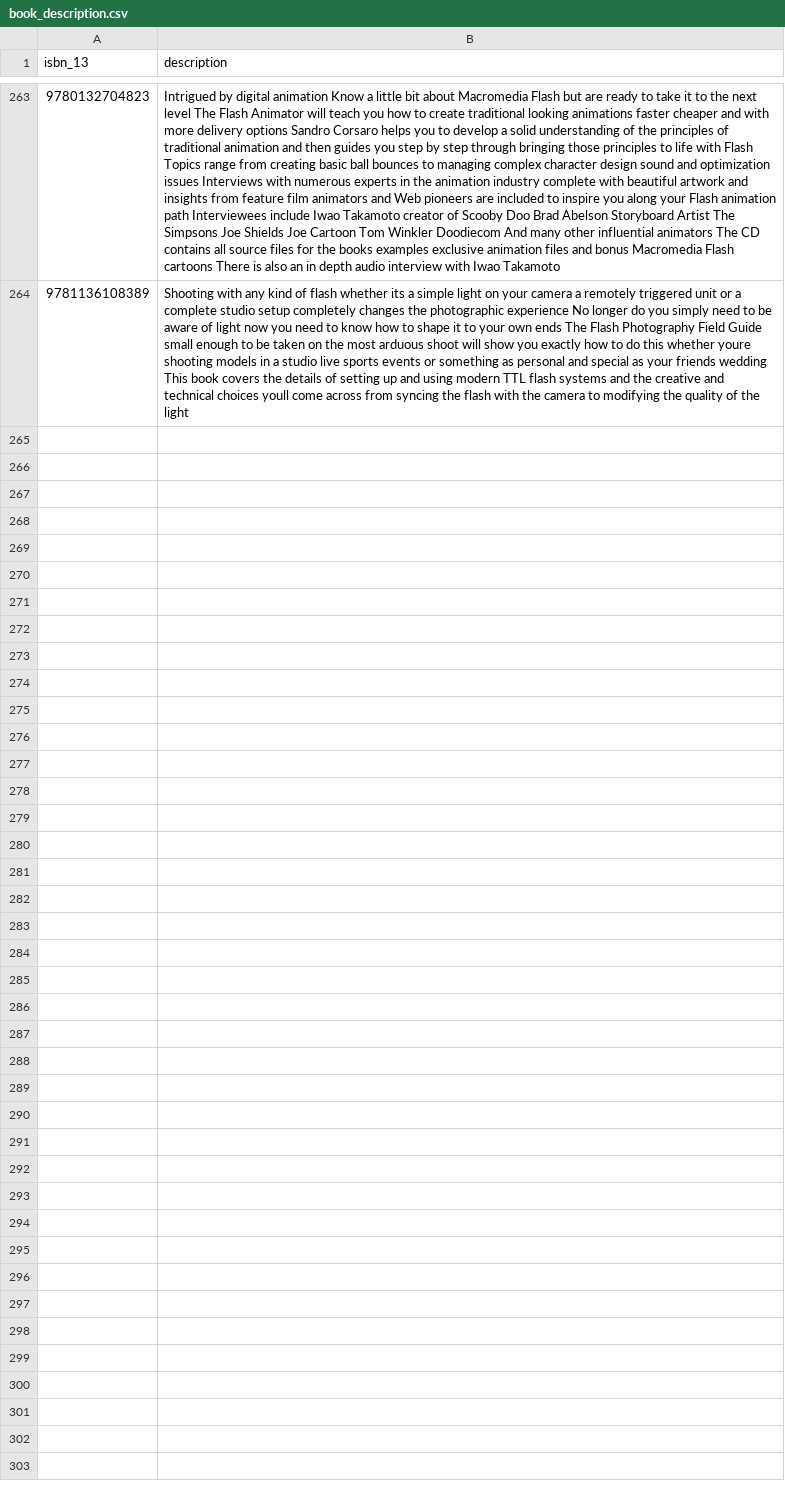
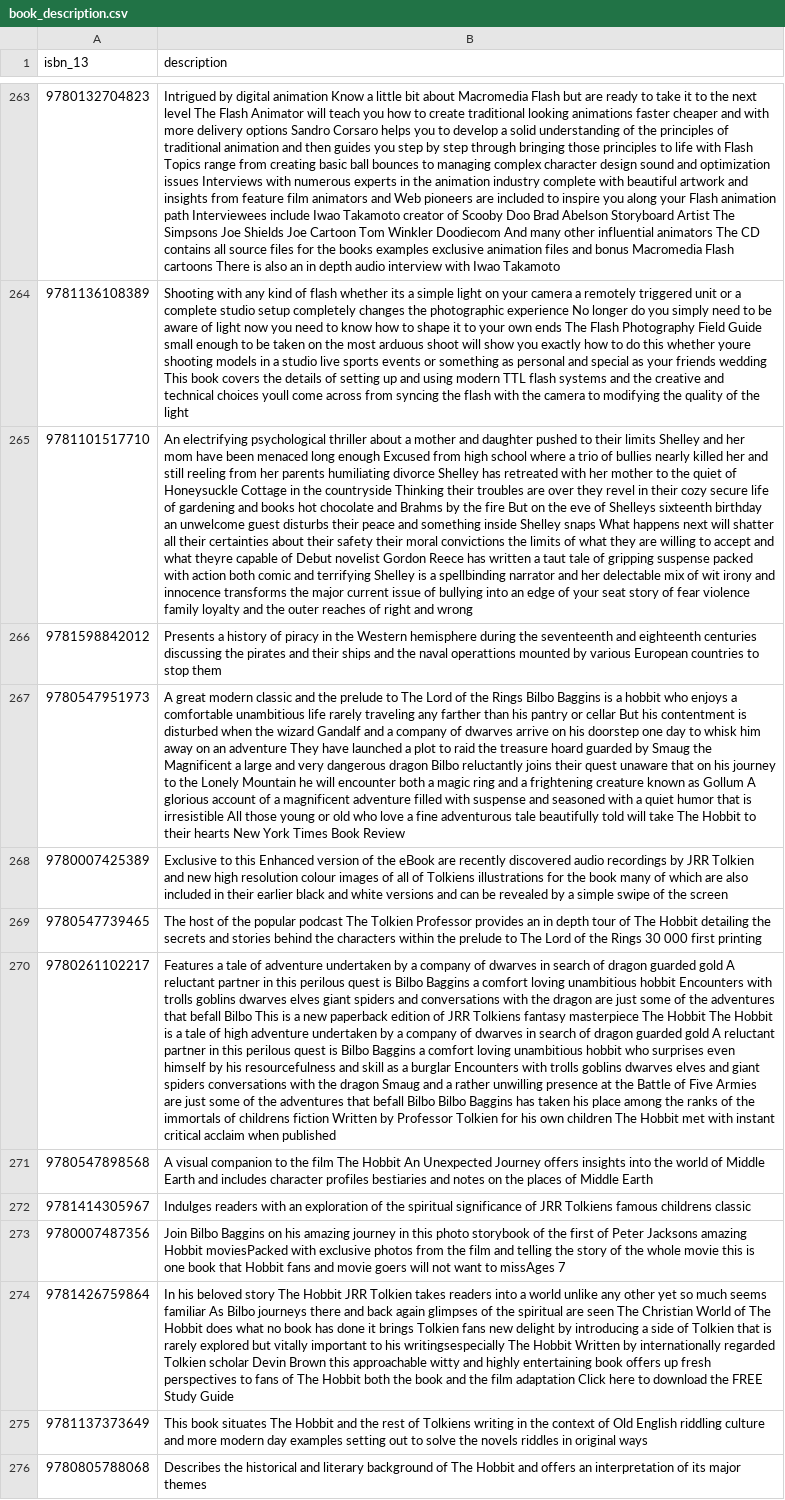
Before and after one commit to hajam09/booksystem, a CSV file: book_description.csv, drawn as a sheet; only a part is shown, gaps mark what is left out; the diff names each change by its address in the sheet, - before the commit and + after, or states it on an @@ line.

Commit message:
code for adding 200000 books installed

```diff
--- a/book_description.csv
+++ b/book_description.csv
+row 265: 9781101517710 | An electrifying psychological thriller about a mother and daughter pushed to their limits Shelley and her mom have been menaced long enough Excused from high school where a trio of bullies nearly killed her and still reeling from her parents humiliating divorce Shelley has retreated with her mother to the quiet of Honeysuckle Cottage in the countryside Thinking their troubles are over they revel in their cozy secure life of gardening and books hot chocolate and Brahms by the fire But on the eve of Shelleys sixteenth birthday an unwelcome guest disturbs their peace and something inside Shelley snaps What happens next will shatter all their certainties about their safety their moral convictions the limits of what they are willing to accept and what theyre capable of Debut novelist Gordon Reece has written a taut tale of gripping suspense packed with action both comic and terrifying Shelley is a spellbinding narrator and her delectable mix of wit irony and innocence transforms the major current issue of bullying into an edge of your seat story of fear violence family loyalty and the outer reaches of right and wrong
+row 266: 9781598842012 | Presents a history of piracy in the Western hemisphere during the seventeenth and eighteenth centuries discussing the pirates and their ships and the naval operattions mounted by various European countries to stop them
+row 267: 9780547951973 | A great modern classic and the prelude to The Lord of the Rings Bilbo Baggins is a hobbit who enjoys a comfortable unambitious life rarely traveling any farther than his pantry or cellar But his contentment is disturbed when the wizard Gandalf and a company of dwarves arrive on his doorstep one day to whisk him away on an adventure They have launched a plot to raid the treasure hoard guarded by Smaug the Magnificent a large and very dangerous dragon Bilbo reluctantly joins their quest unaware that on his journey to the Lonely Mountain he will encounter both a magic ring and a frightening creature known as Gollum A glorious account of a magnificent adventure filled with suspense and seasoned with a quiet humor that is irresistible All those young or old who love a fine adventurous tale beautifully told will take The Hobbit to their hearts New York Times Book Review
+row 268: 9780007425389 | Exclusive to this Enhanced version of the eBook are recently discovered audio recordings by JRR Tolkien and new high resolution colour images of all of Tolkiens illustrations for the book many of which are also included in their earlier black and white versions and can be revealed by a simple swipe of the screen
+row 269: 9780547739465 | The host of the popular podcast The Tolkien Professor provides an in depth tour of The Hobbit detailing the secrets and stories behind the characters within the prelude to The Lord of the Rings 30 000 first printing
+row 270: 9780261102217 | Features a tale of adventure undertaken by a company of dwarves in search of dragon guarded gold A reluctant partner in this perilous quest is Bilbo Baggins a comfort loving unambitious hobbit Encounters with trolls goblins dwarves elves giant spiders and conversations with the dragon are just some of the adventures that befall Bilbo This is a new paperback edition of JRR Tolkiens fantasy masterpiece The Hobbit The Hobbit is a tale of high adventure undertaken by a company of dwarves in search of dragon guarded gold A reluctant partner in this perilous quest is Bilbo Baggins a comfort loving unambitious hobbit who surprises even himself by his resourcefulness and skill as a burglar Encounters with trolls goblins dwarves elves and giant spiders conversations with the dragon Smaug and a rather unwilling presence at the Battle of Five Armies are just some of the adventures that befall Bilbo Bilbo Baggins has taken his place among the ranks of the immortals of childrens fiction Written by Professor Tolkien for his own children The Hobbit met with instant critical acclaim when published
+row 271: 9780547898568 | A visual companion to the film The Hobbit An Unexpected Journey offers insights into the world of Middle Earth and includes character profiles bestiaries and notes on the places of Middle Earth
+row 272: 9781414305967 | Indulges readers with an exploration of the spiritual significance of JRR Tolkiens famous childrens classic
+row 273: 9780007487356 | Join Bilbo Baggins on his amazing journey in this photo storybook of the first of Peter Jacksons amazing Hobbit moviesPacked with exclusive photos from the film and telling the story of the whole movie this is one book that Hobbit fans and movie goers will not want to missAges 7
+row 274: 9781426759864 | In his beloved story The Hobbit JRR Tolkien takes readers into a world unlike any other yet so much seems familiar As Bilbo journeys there and back again glimpses of the spiritual are seen The Christian World of The Hobbit does what no book has done it brings Tolkien fans new delight by introducing a side of Tolkien that is rarely explored but vitally important to his writingsespecially The Hobbit Written by internationally regarded Tolkien scholar Devin Brown this approachable witty and highly entertaining book offers up fresh perspectives to fans of The Hobbit both the book and the film adaptation Click here to download the FREE Study Guide
+row 275: 9781137373649 | This book situates The Hobbit and the rest of Tolkiens writing in the context of Old English riddling culture and more modern day examples setting out to solve the novels riddles in original ways
+row 276: 9780805788068 | Describes the historical and literary background of The Hobbit and offers an interpretation of its major themes
```
Also changed, not shown: book_info.csv, book_rating.csv, 5 other files.
